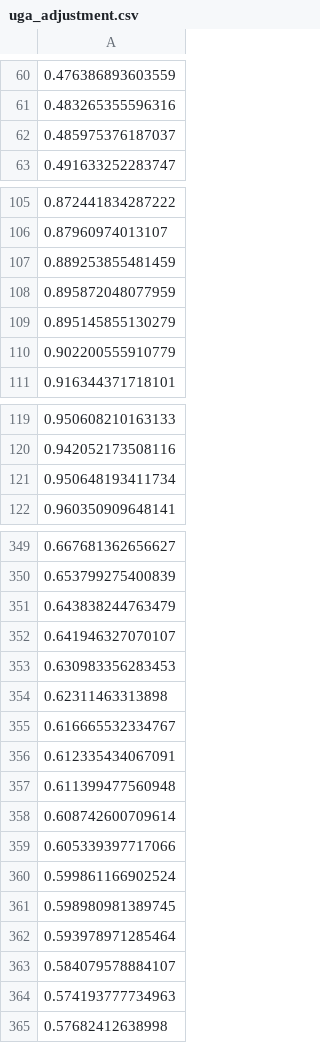
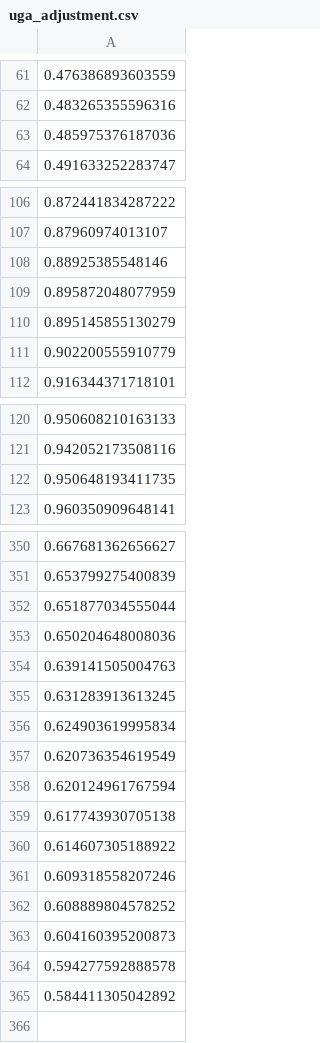
Before and after one commit to bonilab/Uganda-phase-1, a CSV file: GIS/uga_adjustment.csv, drawn as a sheet; only a part is shown, gaps mark what is left out; the diff covers the shown part only.

```diff
--- a/GIS/uga_adjustment.csv
+++ b/GIS/uga_adjustment.csv
@@ -61,3 +62,3 @@
 0.483265355596316
-0.485975376187037
+0.485975376187036
 0.491633252283747
@@ -106,3 +107,3 @@
 0.87960974013107
-0.889253855481459
+0.88925385548146
 0.895872048077959
@@ -120,3 +121,3 @@
 0.942052173508116
-0.950648193411734
+0.950648193411735
 0.960350909648141
@@ -350,16 +351,15 @@
 0.653799275400839
-0.643838244763479
-0.641946327070107
-0.630983356283453
-0.62311463313898
-0.616665532334767
-0.612335434067091
-0.611399477560948
-0.608742600709614
-0.605339397717066
-0.599861166902524
-0.598980981389745
-0.593978971285464
-0.584079578884107
-0.574193777734963
-0.57682412638998
+0.651877034555044
+0.650204648008036
+0.639141505004763
+0.631283913613245
+0.624903619995834
+0.620736354619549
+0.620124961767594
+0.617743930705138
+0.614607305188922
+0.609318558207246
+0.608889804578252
+0.604160395200873
+0.594277592888578
+0.584411305042892
```
Also changed, not shown: 1 added row and 24 edited cells elsewhere in this file, 1 other file.
